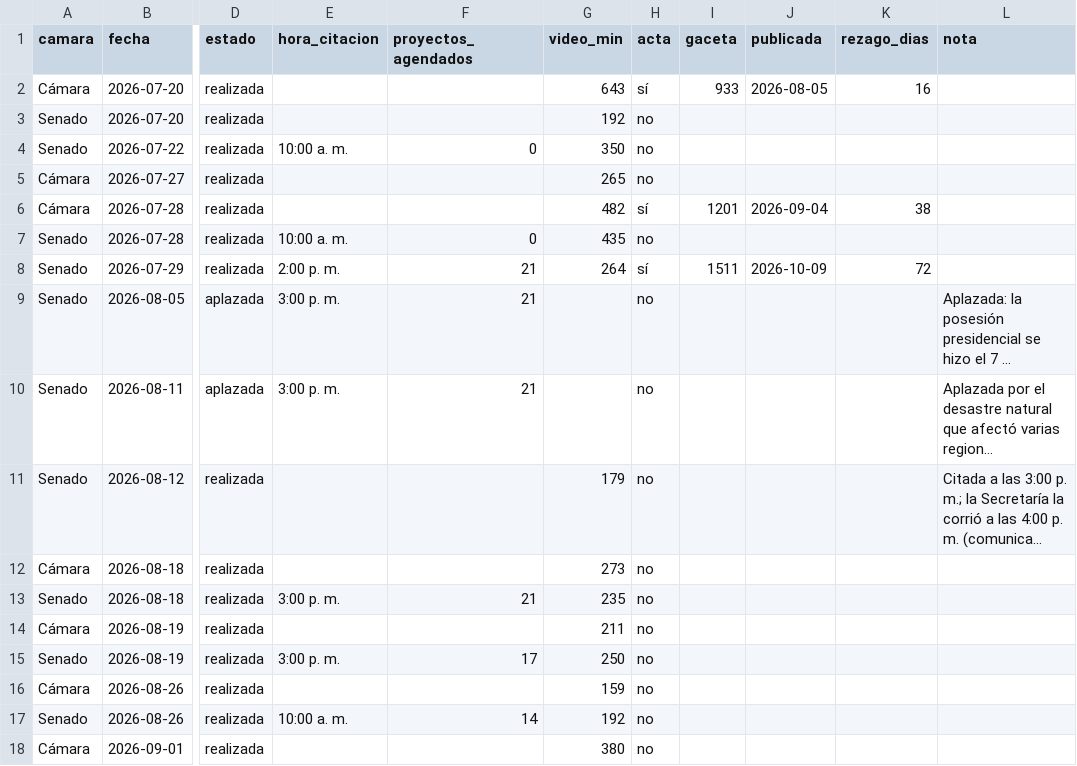
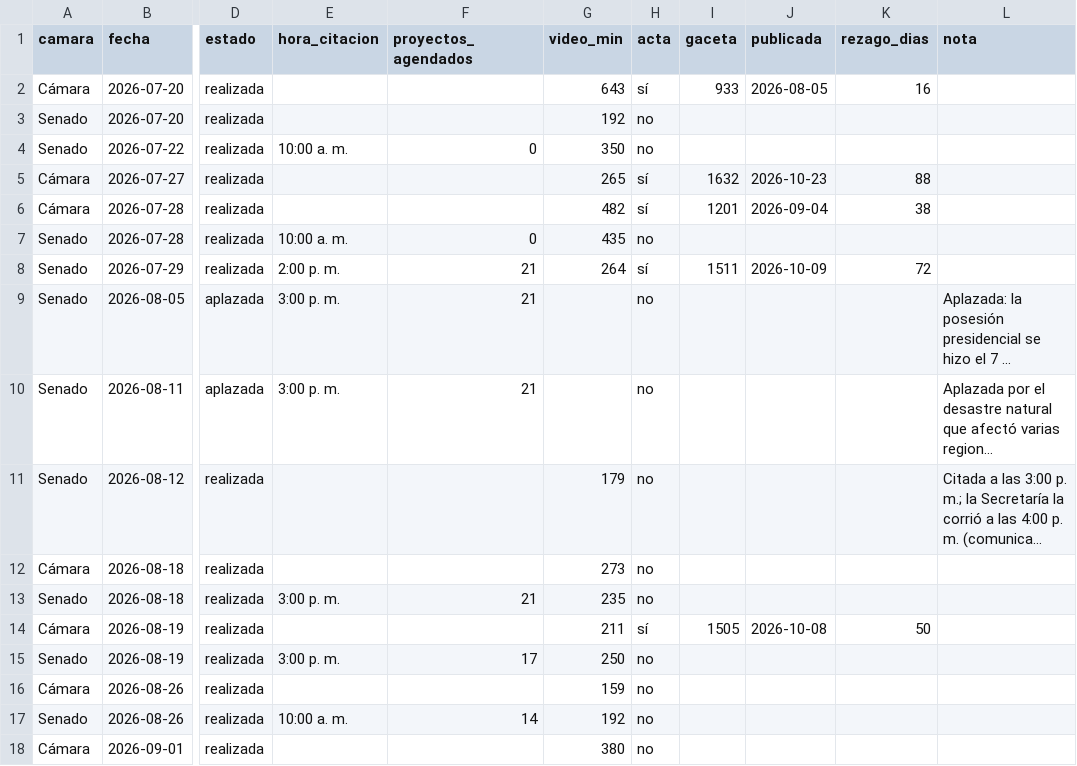
Before and after one commit to jaclavijo-co/tiempo-en-plenaria, a CSV file: publicacion/sesiones.csv, drawn as a sheet; only a part is shown, gaps mark what is left out; long unchanged cells end in …; the diff names each change by its address in the sheet, - before the commit and + after, or states it on an @@ line.

Commit message:
Corte semanal 2026-11-09: 3 actas nuevas; 47 plenarias transmitidas, 5 con acta

```diff
--- a/publicacion/sesiones.csv
+++ b/publicacion/sesiones.csv
-H5 (acta): no
+H5 (acta): sí
-I5 (gaceta): (empty)
+I5 (gaceta): 1632
-J5 (publicada): (empty)
+J5 (publicada): 2026-10-23
-K5 (rezago_dias): (empty)
+K5 (rezago_dias): 88
-H14 (acta): no
+H14 (acta): sí
-I14 (gaceta): (empty)
+I14 (gaceta): 1505
-J14 (publicada): (empty)
+J14 (publicada): 2026-10-08
-K14 (rezago_dias): (empty)
+K14 (rezago_dias): 50
```
Also changed, not shown: sitio/datos/sesiones.csv, 5 other files.
